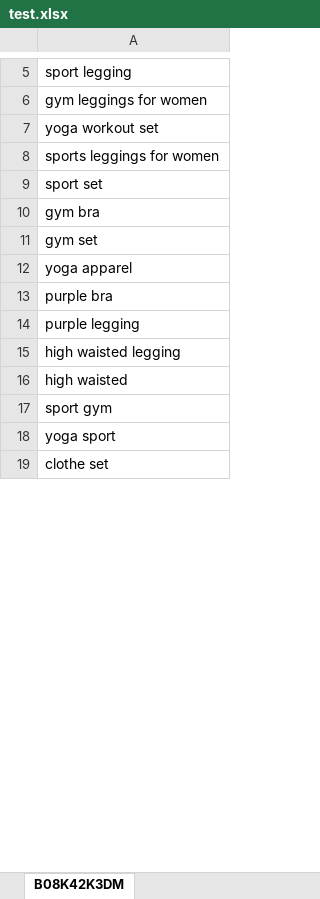
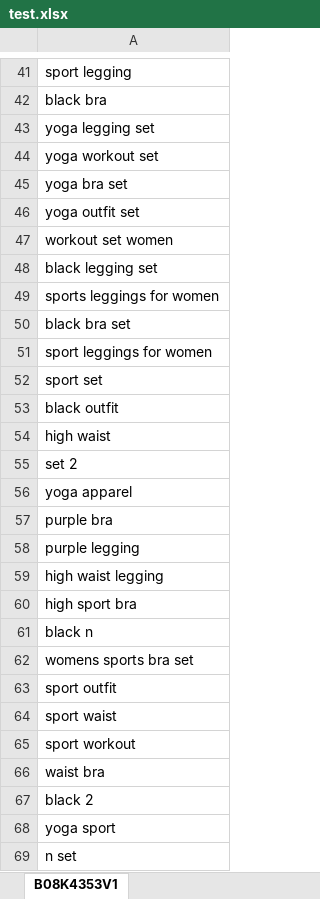
Before and after one commit to Jason-pnt/kw-rank, an Excel workbook: test.xlsx, sheet B08K4353V1, drawn as a sheet; only a part is shown, gaps mark what is left out; values as stored, in another font and other column widths than the file's, no borders; conditional formats not drawn; addresses are those after the commit; the diff covers the shown part only; the diff names each change by its address in the sheet, - before the commit and + after, or states it on an @@ line.

Commit message:
keyword/B08K4353V1-101-200.xlsx 2020-10-17 20:12:42

```diff
--- a/test.xlsx (sheet B08K4353V1)
+++ b/test.xlsx (sheet B08K4353V1)
-sheet tab: B08K42K3DM
+sheet tab: B08K4353V1
-A42: gym leggings for women
+A42: black bra
-row 65: yoga legging set
+row 43: yoga legging set
-row 66: yoga bra set
+row 45: yoga bra set
+row 46: yoga outfit set
+row 47: workout set women
+row 48: black legging set
+row 50: black bra set
+row 51: sport leggings for women
-A53: gym bra
+A53: black outfit
-A54: gym set
+A54: high waist
+row 55: set 2
-A59: high waisted legging
+A59: high waist legging
-A60: high waisted
+A60: high sport bra
-A61: sport gym
+A61: black n
+row 62: womens sports bra set
+row 63: sport outfit
+row 64: sport waist
-row 70: sport workout
+row 65: sport workout
+row 66: waist bra
+row 67: black 2
-A69: clothe set
+A69: n set
```
Also changed, not shown: 50 added rows, 61 removed rows, 9 moved rows and 2 edited cells elsewhere in this sheet.
